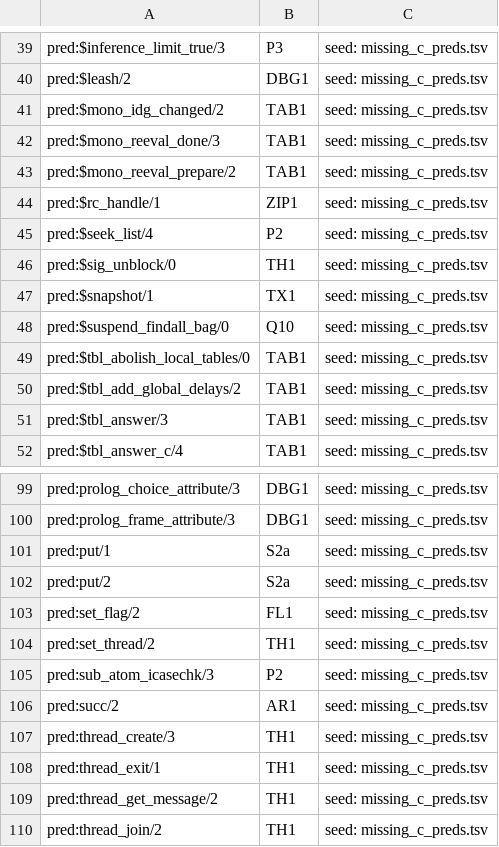
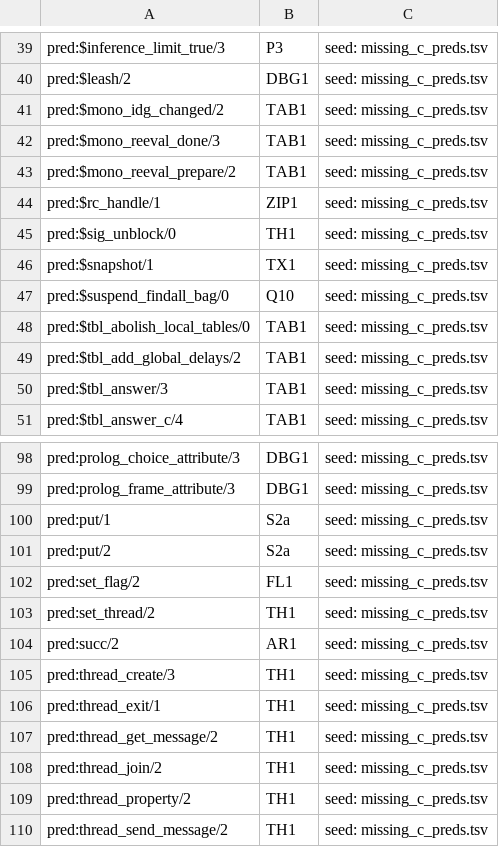
Before and after one commit to CognitiveSubstratesAI/LogicKernel, a TSV file: docs/r2_owners.tsv, drawn as a sheet; only a part is shown, gaps mark what is left out; the shorter side is filled out with more unchanged rows; the diff names each change by its address in the sheet, - before the commit and + after, or states it on an @@ line.

```diff
--- a/docs/r2_owners.tsv
+++ b/docs/r2_owners.tsv
-row 45: pred:$seek_list/4 | P2 | seed: missing_c_preds.tsv
-row 105: pred:sub_atom_icasechk/3 | P2 | seed: missing_c_preds.tsv
```
Also changed, not shown: 5 other files.
